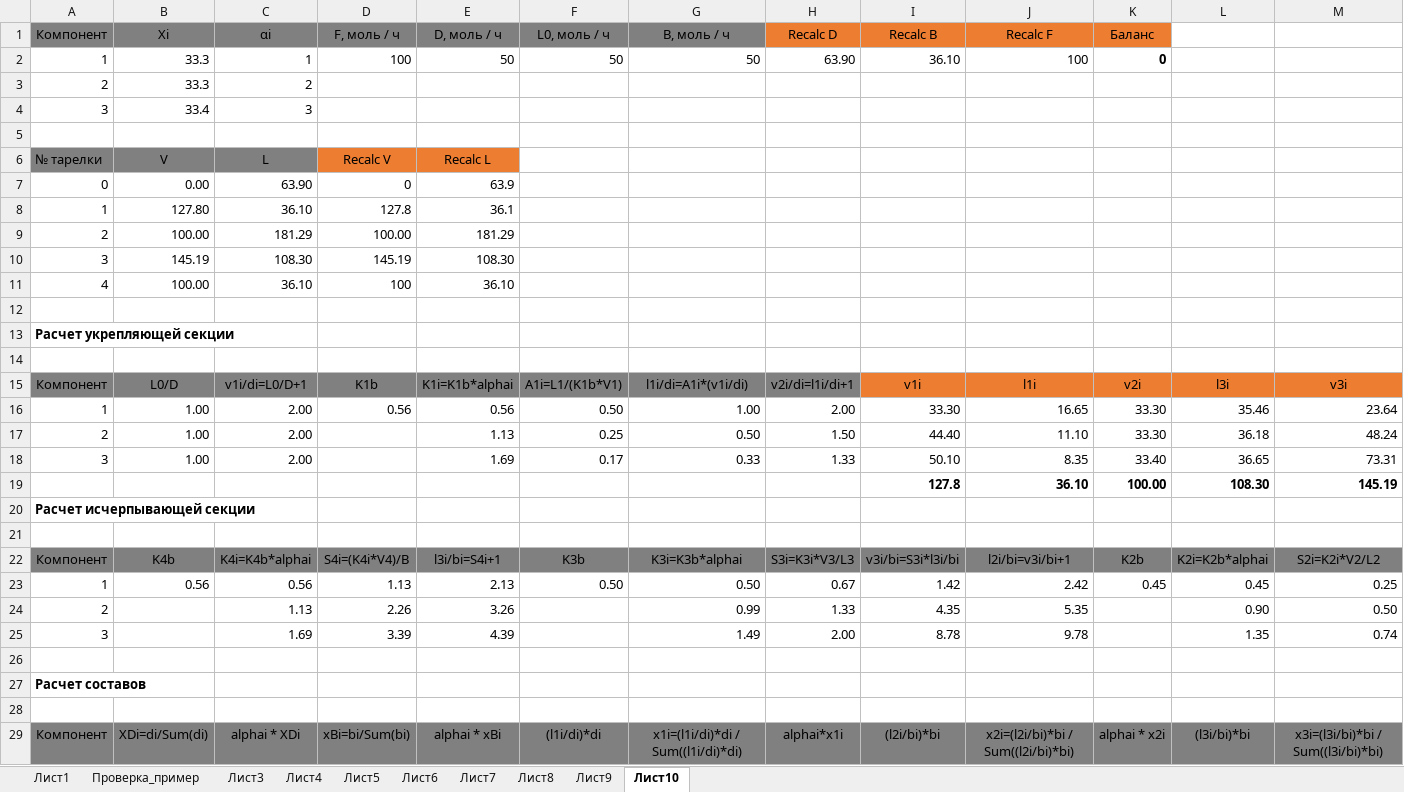
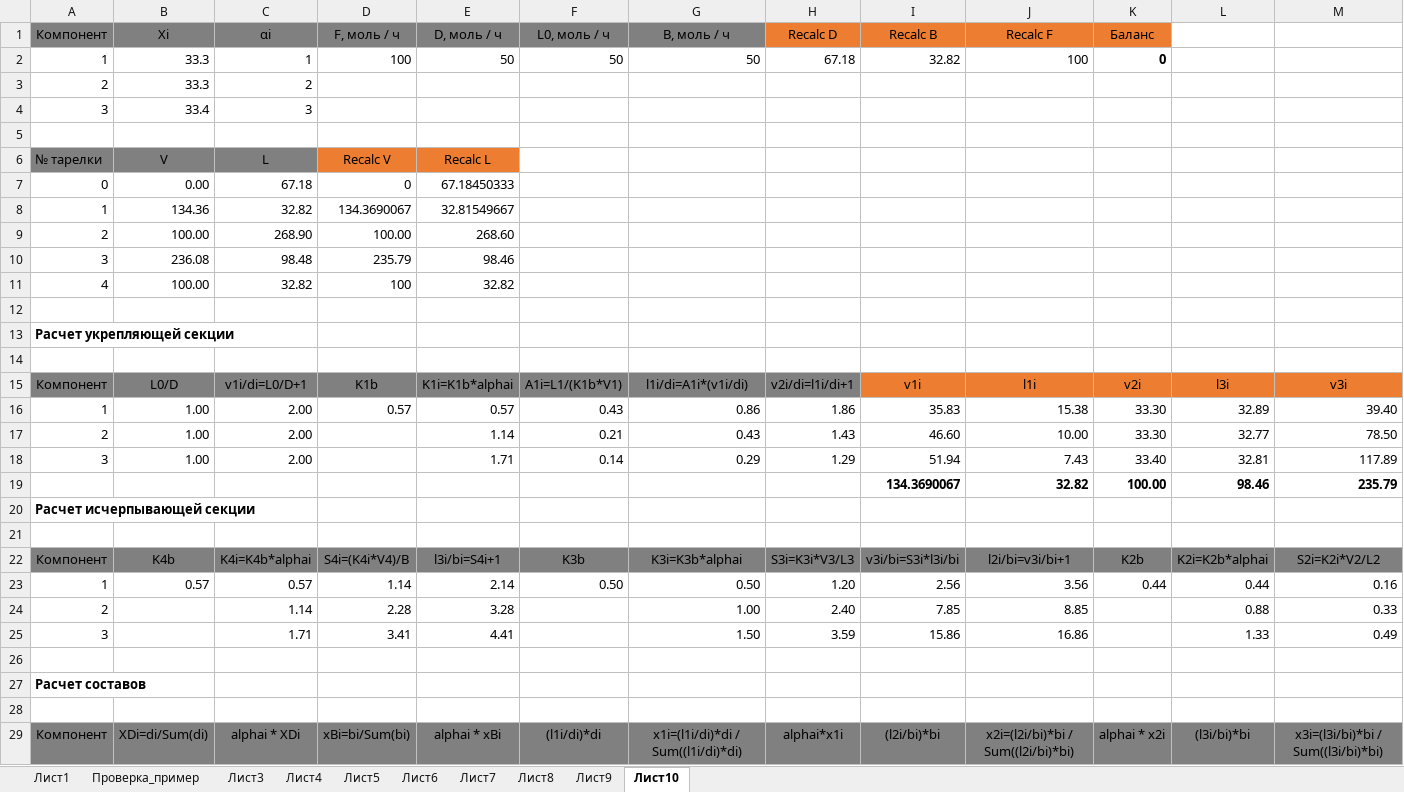
Before and after one commit to VChuzlov/My_Project, an Excel workbook: Черновик.xlsx, sheet Лист10, drawn as a sheet; only a part is shown; values as stored, in another font and other column widths than the file's, no borders; charts and pictures not drawn; removed rows and columns are numbered as before the commit, all else as after; rows hold the shown columns only; the diff covers the shown part only; the diff names each change by its address in the sheet, - before the commit and + after, or states it on an @@ line.

```diff
--- a/Черновик.xlsx (sheet Лист10)
+++ b/Черновик.xlsx (sheet Лист10)
-H2 (Recalc D): 63.90
+H2 (Recalc D): 67.18
-I2 (Recalc B): 36.10
+I2 (Recalc B): 32.82
-C7 (αi): 63.90
+C7 (αi): 67.18
-E7 (D, моль / ч): 63.9
+E7 (D, моль / ч): 67.18450333
-row 8: 1 | 127.80 | 36.10 | 127.8 | 36.1
+row 8: 1 | 134.36 | 32.82 | 134.3690067 | 32.81549667
-C9 (αi): 181.29
+C9 (αi): 268.90
-E9 (D, моль / ч): 181.29
+E9 (D, моль / ч): 268.60
-row 10: 3 | 145.19 | 108.30 | 145.19 | 108.30
+row 10: 3 | 236.08 | 98.48 | 235.79 | 98.46
-C11 (αi): 36.10
+C11 (αi): 32.82
-E11 (D, моль / ч): 36.10
+E11 (D, моль / ч): 32.82
-row 16: 1 | 1.00 | 2.00 | 0.56 | 0.56 | 0.50 | 1.00 | 2.00 | 33.30 | 16.65 | 33.30 | 35.46 | 23.64
-row 17: 2 | 1.00 | 2.00 |  | 1.13 | 0.25 | 0.50 | 1.50 | 44.40 | 11.10 | 33.30 | 36.18 | 48.24
-row 18: 3 | 1.00 | 2.00 |  | 1.69 | 0.17 | 0.33 | 1.33 | 50.10 | 8.35 | 33.40 | 36.65 | 73.31
-row 19:  |  |  |  |  |  |  |  | 127.8 | 36.10 | 100.00 | 108.30 | 145.19
+row 16: 1 | 1.00 | 2.00 | 0.57 | 0.57 | 0.43 | 0.86 | 1.86 | 35.83 | 15.38 | 33.30 | 32.89 | 39.40
+row 17: 2 | 1.00 | 2.00 |  | 1.14 | 0.21 | 0.43 | 1.43 | 46.60 | 10.00 | 33.30 | 32.77 | 78.50
+row 18: 3 | 1.00 | 2.00 |  | 1.71 | 0.14 | 0.29 | 1.29 | 51.94 | 7.43 | 33.40 | 32.81 | 117.89
+row 19:  |  |  |  |  |  |  |  | 134.3690067 | 32.82 | 100.00 | 98.46 | 235.79
-row 23: 1 | 0.56 | 0.56 | 1.13 | 2.13 | 0.50 | 0.50 | 0.67 | 1.42 | 2.42 | 0.45 | 0.45 | 0.25
-row 24: 2 |  | 1.13 | 2.26 | 3.26 |  | 0.99 | 1.33 | 4.35 | 5.35 |  | 0.90 | 0.50
-row 25: 3 |  | 1.69 | 3.39 | 4.39 |  | 1.49 | 2.00 | 8.78 | 9.78 |  | 1.35 | 0.74
-row 26: (empty)
+row 23: 1 | 0.57 | 0.57 | 1.14 | 2.14 | 0.50 | 0.50 | 1.20 | 2.56 | 3.56 | 0.44 | 0.44 | 0.16
+row 24: 2 |  | 1.14 | 2.28 | 3.28 |  | 1.00 | 2.40 | 7.85 | 8.85 |  | 0.88 | 0.33
+row 25: 3 |  | 1.71 | 3.41 | 4.41 |  | 1.50 | 3.59 | 15.86 | 16.86 |  | 1.33 | 0.49
+row 26: (empty)
```
Also changed, not shown: 19 added rows, 17 removed rows and 15 edited cells elsewhere in this sheet, sheet Лист9, sheet Лист6, sheet Лист4, sheet Лист5, sheet Лист7, sheet Лист8, 2 more sheets, formulas that keep their value, charts or pictures.
